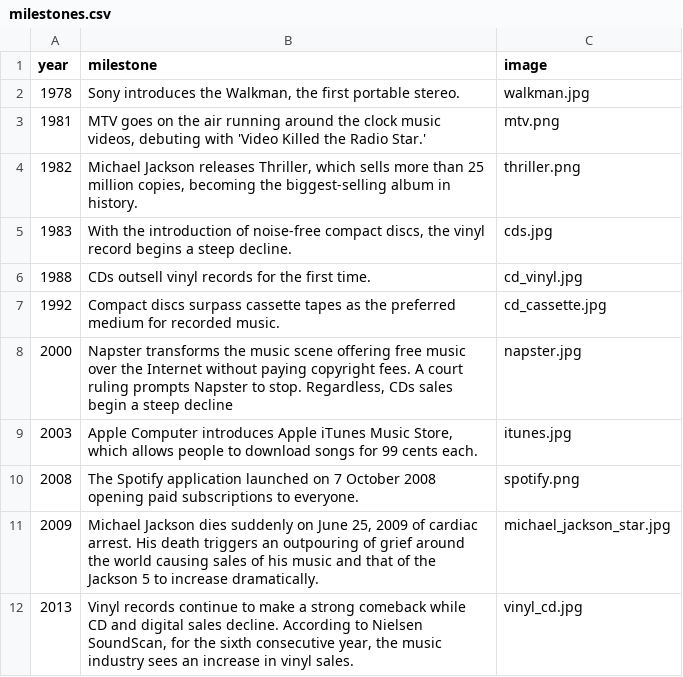
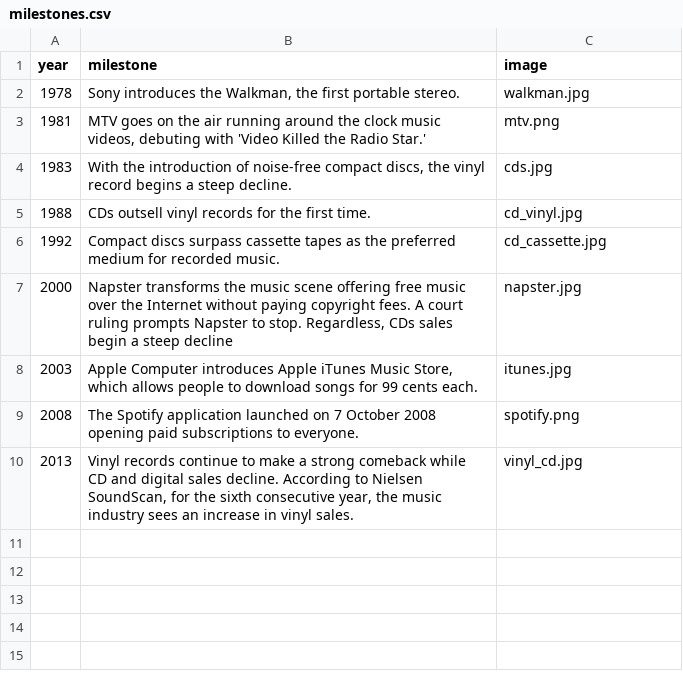
Before and after one commit to jasonjyu/cs171-pr-riaamusicsales, a CSV file: data/milestones.csv, drawn as a sheet.

Commit message:
Removed MJ milestones

```diff
--- a/data/milestones.csv
+++ b/data/milestones.csv
@@ -3,3 +3,2 @@ year,milestone,image
 1981,"MTV goes on the air running around the clock music videos, debuting with 'Video Killed the Radio Star.'",mtv.png
-1982,"Michael Jackson releases Thriller, which sells more than 25 million copies, becoming the biggest-selling album in history.",thriller.png
 1983,"With the introduction of noise-free compact discs, the vinyl record begins a steep decline.",cds.jpg
@@ -10,3 +9,2 @@ year,milestone,image
 2008,"The Spotify application launched on 7 October 2008 opening paid subscriptions to everyone.",spotify.png
-2009,"Michael Jackson dies suddenly on June 25, 2009 of cardiac arrest. His death triggers an outpouring of grief around the world causing sales of his music and that of the Jackson 5 to increase dramatically.",michael_jackson_star.jpg
 2013,"Vinyl records continue to make a strong comeback while CD and digital sales decline. According to Nielsen SoundScan, for the sixth consecutive year, the music industry sees an increase in vinyl sales.",vinyl_cd.jpg
```
